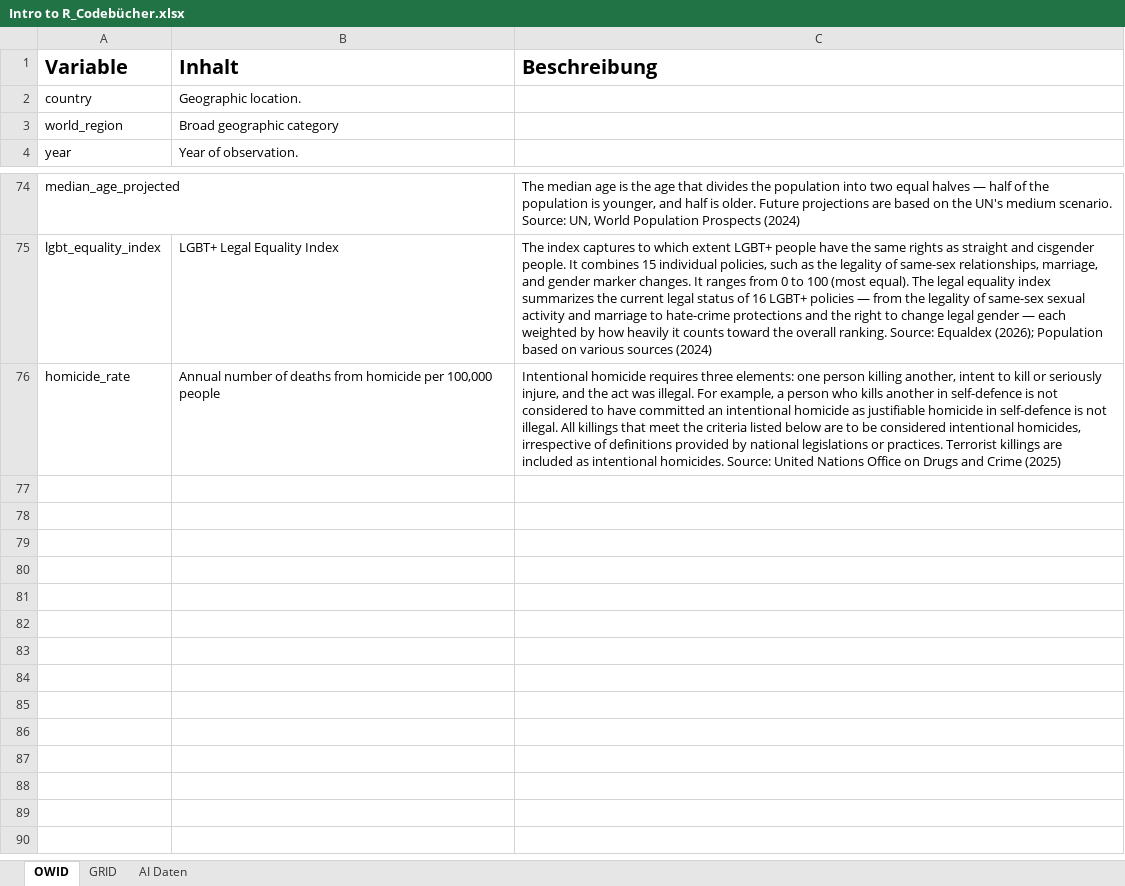
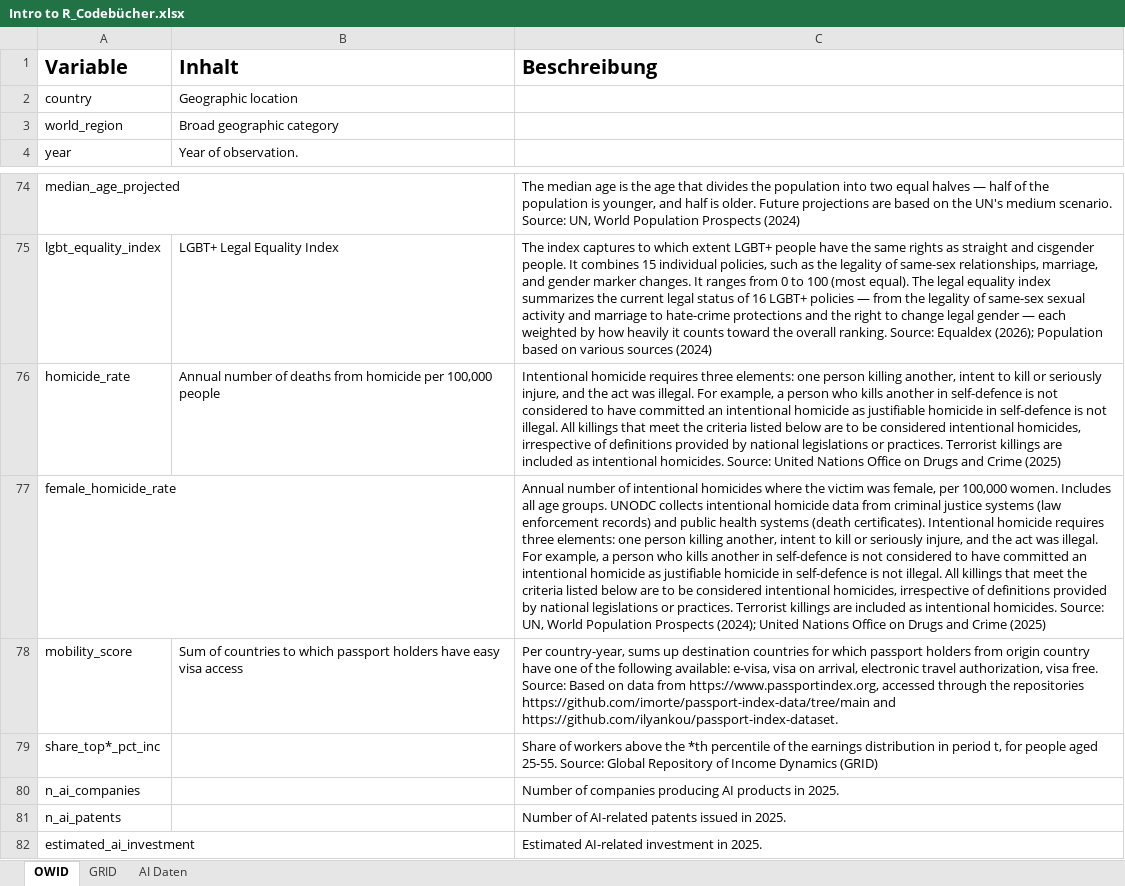
Before and after one commit to nlegewie/Intro_to_R_Seminar, an Excel workbook: resources/Intro to R_Codebücher.xlsx, sheet OWID, drawn as a sheet; only a part is shown, gaps mark what is left out; values as stored, in another font and other column widths than the file's, no borders; the diff names each change by its address in the sheet, - before the commit and + after, or states it on an @@ line.

Commit message:
Data update

```diff
--- a/resources/Intro to R_Codebücher.xlsx (sheet OWID)
+++ b/resources/Intro to R_Codebücher.xlsx (sheet OWID)
-B2 (Inhalt): Geographic location.
+B2 (Inhalt): Geographic location
+row 77: female_homicide_rate |  | Annual number of intentional homicides where the victim was female, per 100,000 women. Includes all age groups. UNODC collects intentional homicide data from criminal justice systems (law enforcement records) and public health systems (death certificates). Intentional homicide requires three elements: one person killing another, intent to kill or seriously injure, and the act was illegal. For example, a person who kills another in self-defence is not considered to have committed an intentional homicide as justifiable homicide in self-defence is not illegal. All killings that meet the criteria listed below are to be considered intentional homicides, irrespective of definitions provided by national legislations or practices. Terrorist killings are included as intentional homicides. Source: UN, World Population Prospects (2024); United Nations Office on Drugs and Crime (2025)
+row 78: mobility_score | Sum of countries to which passport holders have easy visa access | Per country-year, sums up destination countries for which passport holders from origin country have one of the following available: e-visa, visa on arrival, electronic travel authorization, visa free. Source: Based on data from https://www.passportindex.org, accessed through the repositories https://github.com/imorte/passport-index-data/tree/main and https://github.com/ilyankou/passport-index-dataset.
+row 79: share_top*_pct_inc |  | Share of workers above the *th percentile of the earnings distribution in period t, for people aged 25-55. Source: Global Repository of Income Dynamics (GRID)
+row 80: n_ai_companies |  | Number of companies producing AI products in 2025.
+row 81: n_ai_patents |  | Number of AI-related patents issued in 2025.
+row 82: estimated_ai_investment |  | Estimated AI-related investment in 2025.
```
Also changed, not shown: 3 other files.
